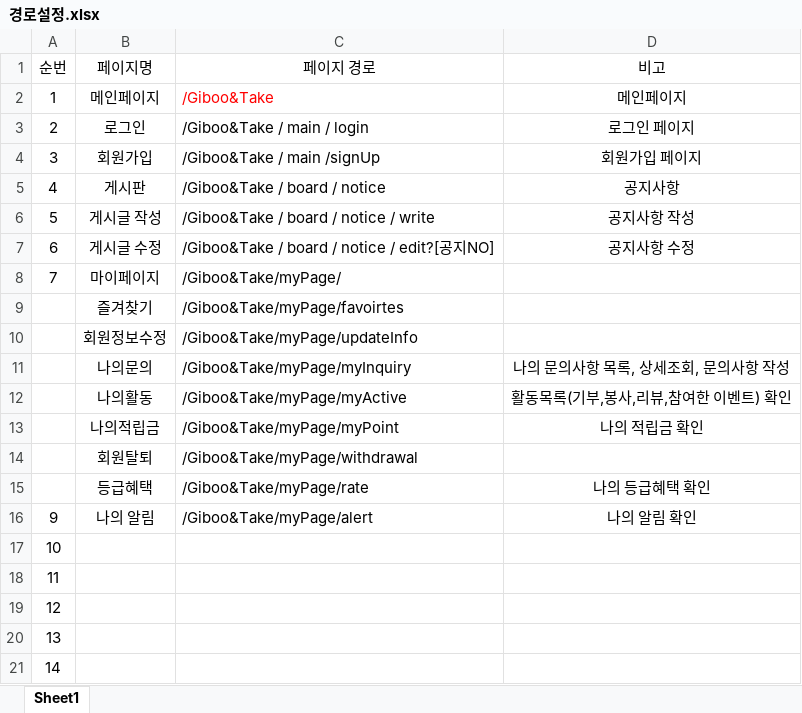
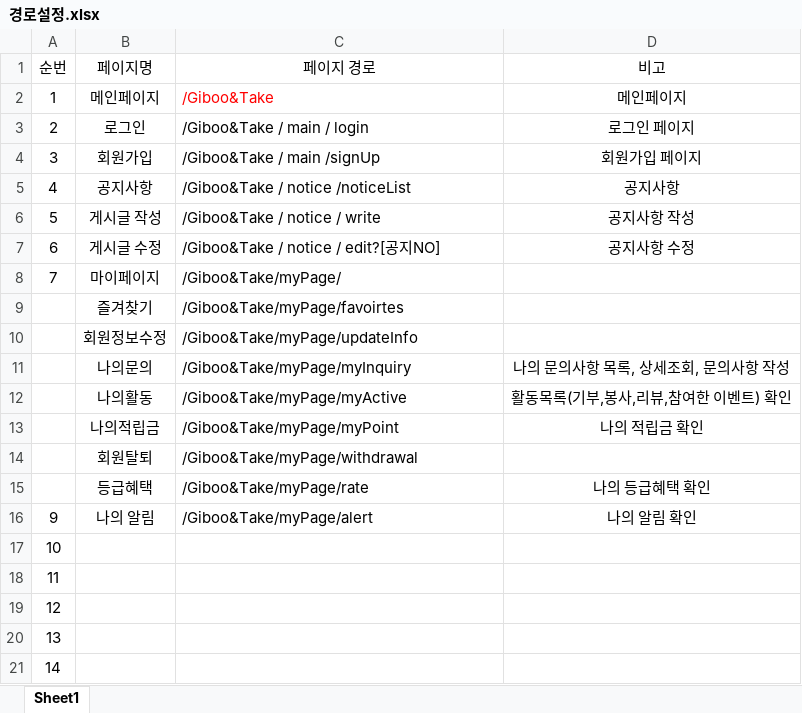
Before and after one commit to hyungjuIM/Giboo-Take_kh, an Excel workbook: 경로설정.xlsx, sheet Sheet1, drawn as a sheet; values as stored, in another font and other column widths than the file's, no borders; the diff names each change by its address in the sheet, - before the commit and + after, or states it on an @@ line.

Commit message:
notice jsp

```diff
--- a/경로설정.xlsx (sheet Sheet1)
+++ b/경로설정.xlsx (sheet Sheet1)
-B5 (페이지명): 게시판
+B5 (페이지명): 공지사항
-C5 (페이지 경로): /Giboo&Take / board / notice
+C5 (페이지 경로): /Giboo&Take / notice /noticeList
-C6 (페이지 경로): /Giboo&Take / board / notice / write
+C6 (페이지 경로): /Giboo&Take / notice / write
-C7 (페이지 경로): /Giboo&Take / board / notice / edit?[공지NO]
+C7 (페이지 경로): /Giboo&Take / notice / edit?[공지NO]
```
Also changed, not shown: 20 other files.
